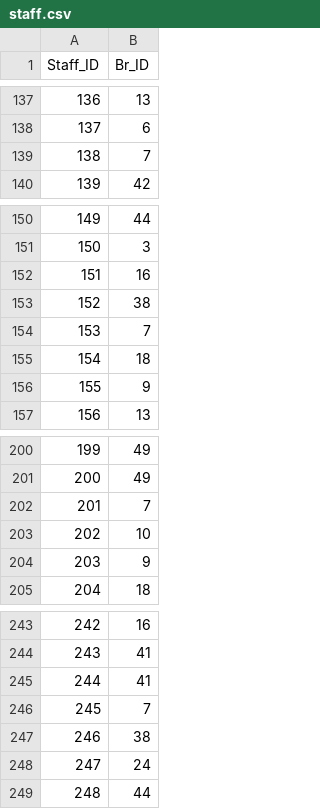
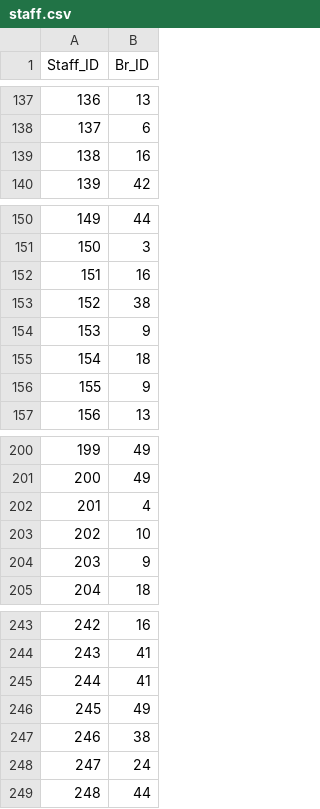
Before and after one commit to Stephenkkt/Python, a CSV file: staff.csv, drawn as a sheet; only a part is shown, gaps mark what is left out; the diff covers the shown part only.

```diff
--- a/staff.csv
+++ b/staff.csv
@@ -138,3 +138,3 @@ Staff_ID,Br_ID
 137,6
-138,7
+138,16
 139,42
@@ -153,3 +153,3 @@ Staff_ID,Br_ID
 152,38
-153,7
+153,9
 154,18
@@ -201,3 +201,3 @@ Staff_ID,Br_ID
 200,49
-201,7
+201,4
 202,10
@@ -245,3 +245,3 @@ Staff_ID,Br_ID
 244,41
-245,7
+245,49
 246,38
```
Also changed, not shown: 8 edited cells elsewhere in this file.
